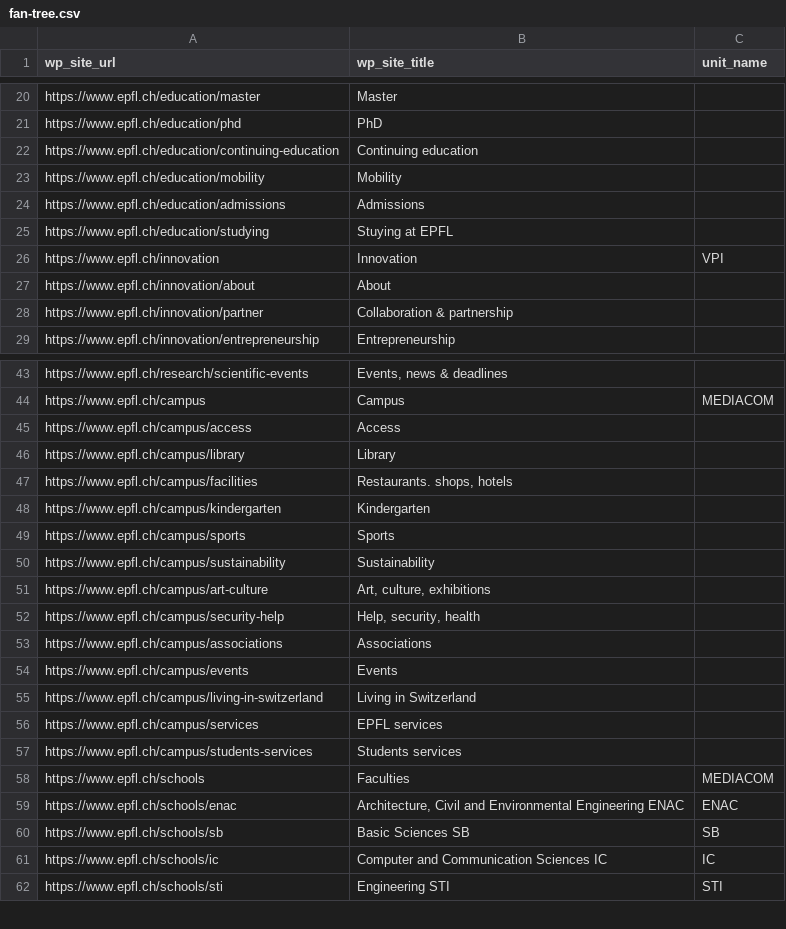
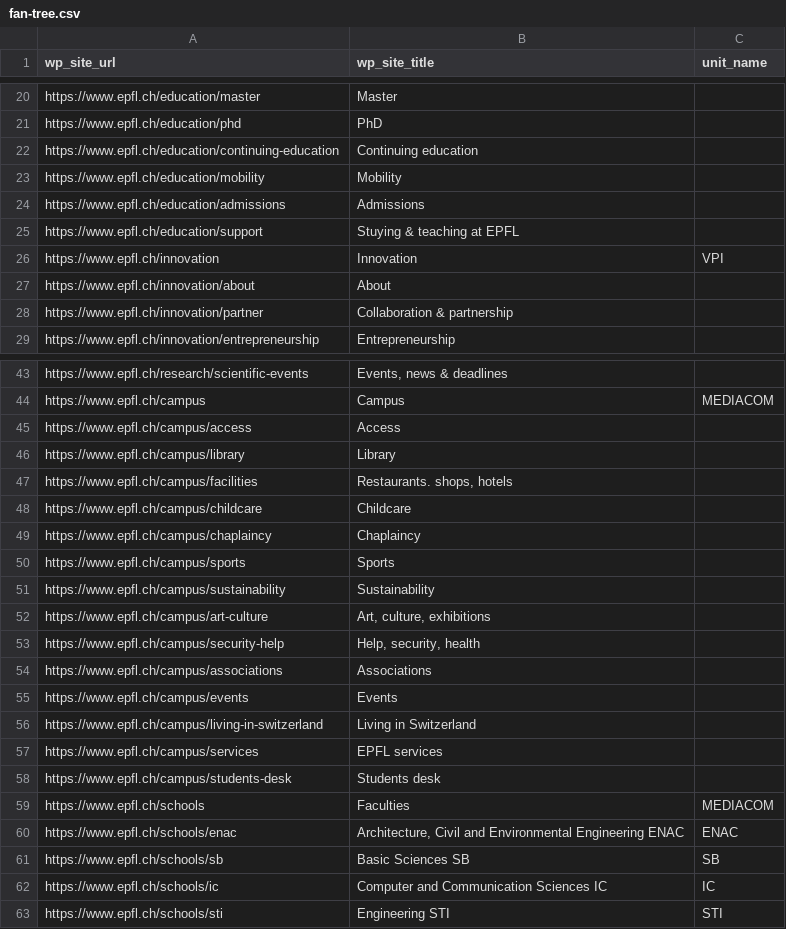
Before and after one commit to epfl-si/jahia2wp, a CSV file: data/csv/fan-tree.csv, drawn as a sheet; only a part is shown, gaps mark what is left out.

Commit message:
New data

```diff
--- a/data/csv/fan-tree.csv
+++ b/data/csv/fan-tree.csv
@@ -24,3 +24,3 @@ https://www.epfl.ch/education/mobility,Mobility,
 https://www.epfl.ch/education/admissions,Admissions,
-https://www.epfl.ch/education/studying,Stuying at EPFL,
+https://www.epfl.ch/education/support,Stuying & teaching at EPFL,
 https://www.epfl.ch/innovation,Innovation,VPI
@@ -47,3 +47,4 @@ https://www.epfl.ch/campus/library,Library,
 https://www.epfl.ch/campus/facilities,"Restaurants. shops, hotels",
-https://www.epfl.ch/campus/kindergarten,Kindergarten,
+https://www.epfl.ch/campus/childcare,Childcare,
+https://www.epfl.ch/campus/chaplaincy,Chaplaincy,
 https://www.epfl.ch/campus/sports,Sports,
@@ -56,3 +57,3 @@ https://www.epfl.ch/campus/living-in-switzerland,Living in Switzerland,
 https://www.epfl.ch/campus/services,EPFL services,
-https://www.epfl.ch/campus/students-services,Students services,
+https://www.epfl.ch/campus/students-desk,Students desk,
 https://www.epfl.ch/schools,Faculties,MEDIACOM
```
